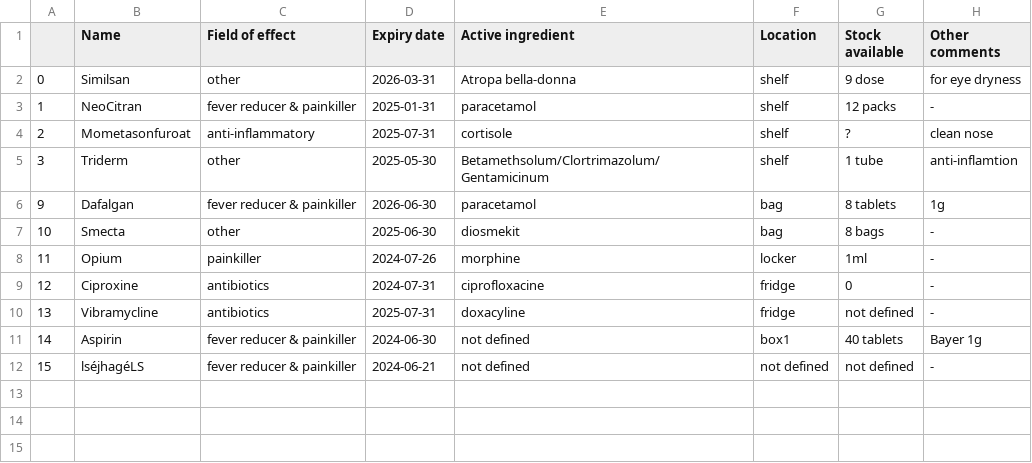
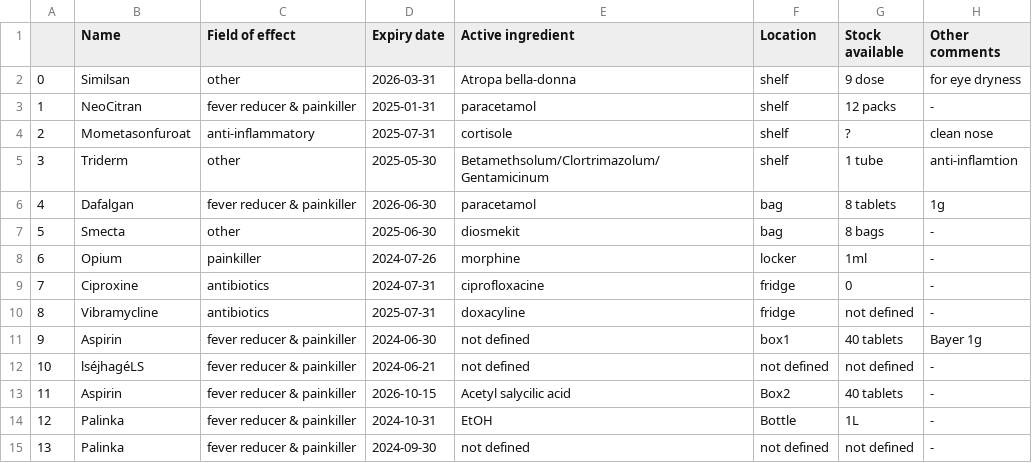
Before and after one commit to ngfritz/HomePharmApp, a CSV file: database/drugs.csv, drawn as a sheet.

```diff
--- a/database/drugs.csv
+++ b/database/drugs.csv
@@ -5,8 +5,11 @@
 3,Triderm,other,2025-05-30,Betamethsolum/Clortrimazolum/Gentamicinum,shelf,1 tube,anti-inflamtion
-9,Dafalgan,fever reducer & painkiller,2026-06-30,paracetamol,bag,8 tablets,1g
-10,Smecta,other,2025-06-30,diosmekit,bag,8 bags,-
-11,Opium,painkiller,2024-07-26,morphine,locker,1ml,-
-12,Ciproxine,antibiotics,2024-07-31,ciprofloxacine,fridge,0,-
-13,Vibramycline,antibiotics,2025-07-31,doxacyline,fridge,not defined,-
-14,Aspirin,fever reducer & painkiller,2024-06-30,not defined,box1,40 tablets,Bayer 1g
-15,lséjhagéLS,fever reducer & painkiller,2024-06-21,not defined,not defined,not defined,-
+4,Dafalgan,fever reducer & painkiller,2026-06-30,paracetamol,bag,8 tablets,1g
+5,Smecta,other,2025-06-30,diosmekit,bag,8 bags,-
+6,Opium,painkiller,2024-07-26,morphine,locker,1ml,-
+7,Ciproxine,antibiotics,2024-07-31,ciprofloxacine,fridge,0,-
+8,Vibramycline,antibiotics,2025-07-31,doxacyline,fridge,not defined,-
+9,Aspirin,fever reducer & painkiller,2024-06-30,not defined,box1,40 tablets,Bayer 1g
+10,lséjhagéLS,fever reducer & painkiller,2024-06-21,not defined,not defined,not defined,-
+11,Aspirin,fever reducer & painkiller,2026-10-15,Acetyl salycilic acid,Box2,40 tablets,-
+12,Palinka,fever reducer & painkiller,2024-10-31,EtOH,Bottle,1L,-
+13,Palinka,fever reducer & painkiller,2024-09-30,not defined,not defined,not defined,-
```
Also changed, not shown: 6 other files.
